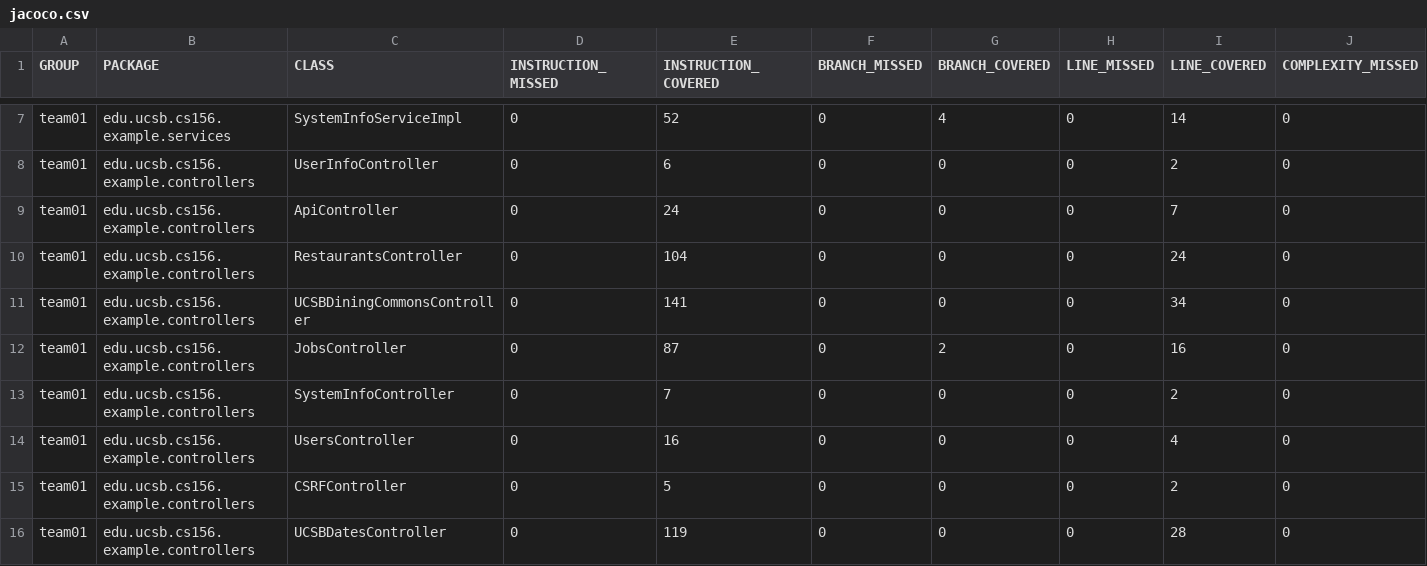
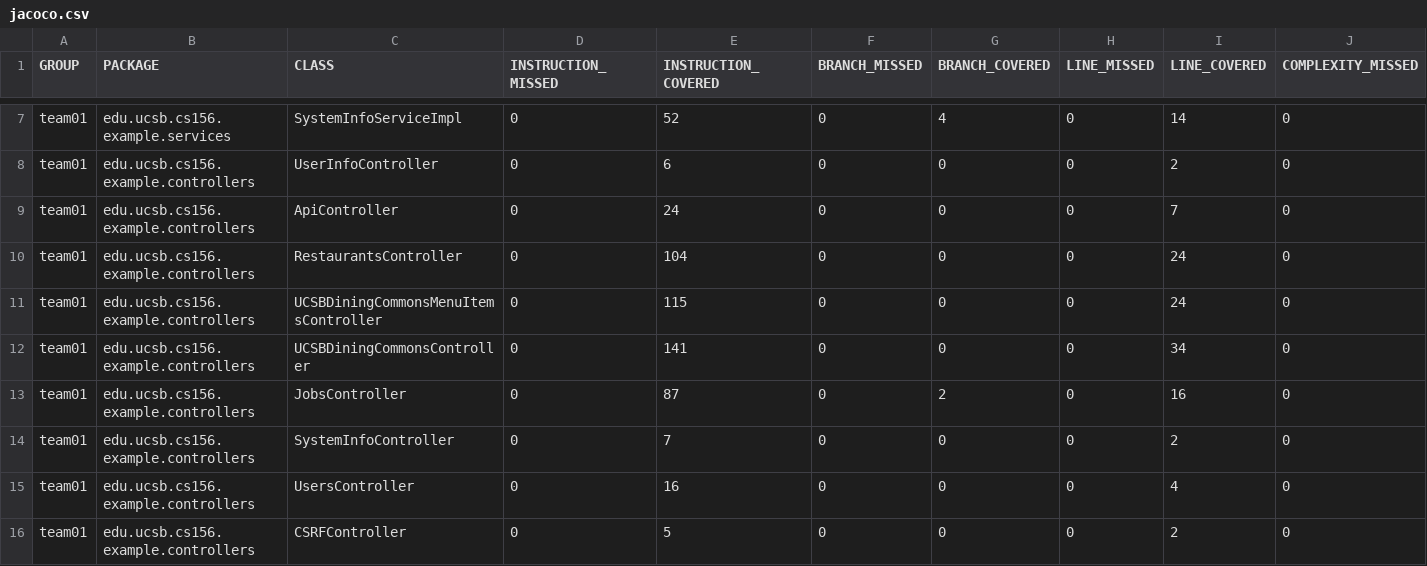
Before and after one commit to ucsb-cs156-f25/team02-staff, a CSV file: jacoco/jacoco.csv, drawn as a sheet; only a part is shown, gaps mark what is left out; the shorter side is filled out with more unchanged rows; rows hold the shown columns only; the diff names each change by its address in the sheet, - before the commit and + after, or states it on an @@ line.

Commit message:
Deploying to gh-pages from @ ucsb-cs156-f25/team02-staff@1f10b038893e8a04eaa95ca11365cf981c403ef0 🚀

```diff
--- a/jacoco/jacoco.csv
+++ b/jacoco/jacoco.csv
+row 11: team01 | edu.ucsb.cs156.example.controllers | UCSBDiningCommonsMenuItemsController | 0 | 115 | 0 | 0 | 0 | 24 | 0
```
Also changed, not shown: 7 other files.
